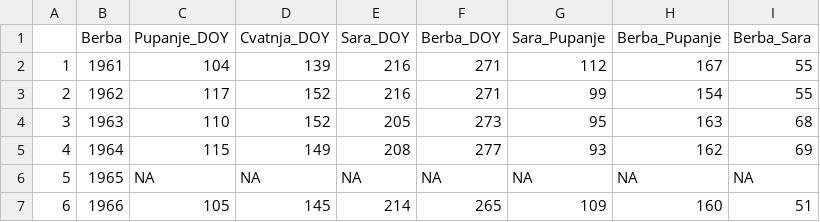
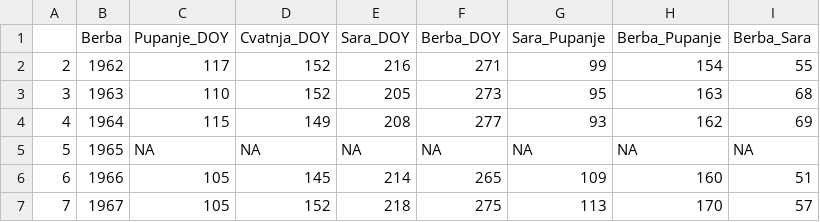
Before and after one commit to KenFraBrne/pmf-stics, a CSV file: data/phenology/Lastovo_Plavac_TOT.csv, drawn as a sheet; only a part is shown; the shorter side is filled out with more unchanged rows; the diff names each change by its address in the sheet, - before the commit and + after, or states it on an @@ line.

```diff
--- a/data/phenology/Lastovo_Plavac_TOT.csv
+++ b/data/phenology/Lastovo_Plavac_TOT.csv
-row 2: 1 | 1961 | 104 | 139 | 216 | 271 | 112 | 167 | 55
```
Also changed, not shown: data/phenology/Kutjevo_merlot_TOT.csv, 9 other files.
